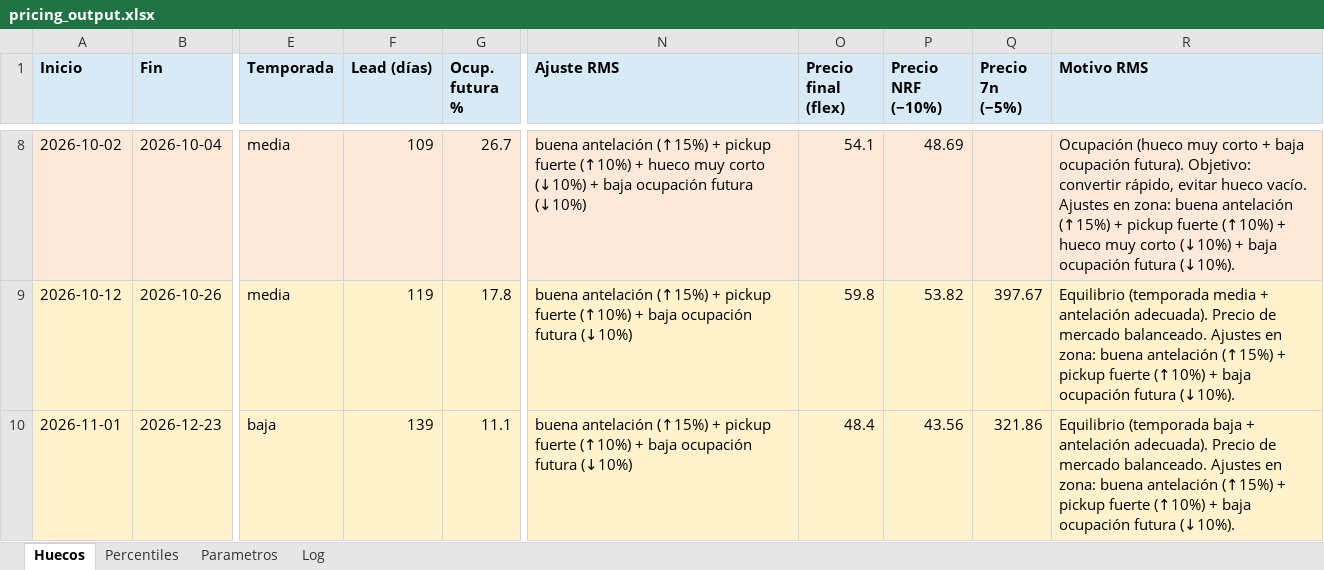
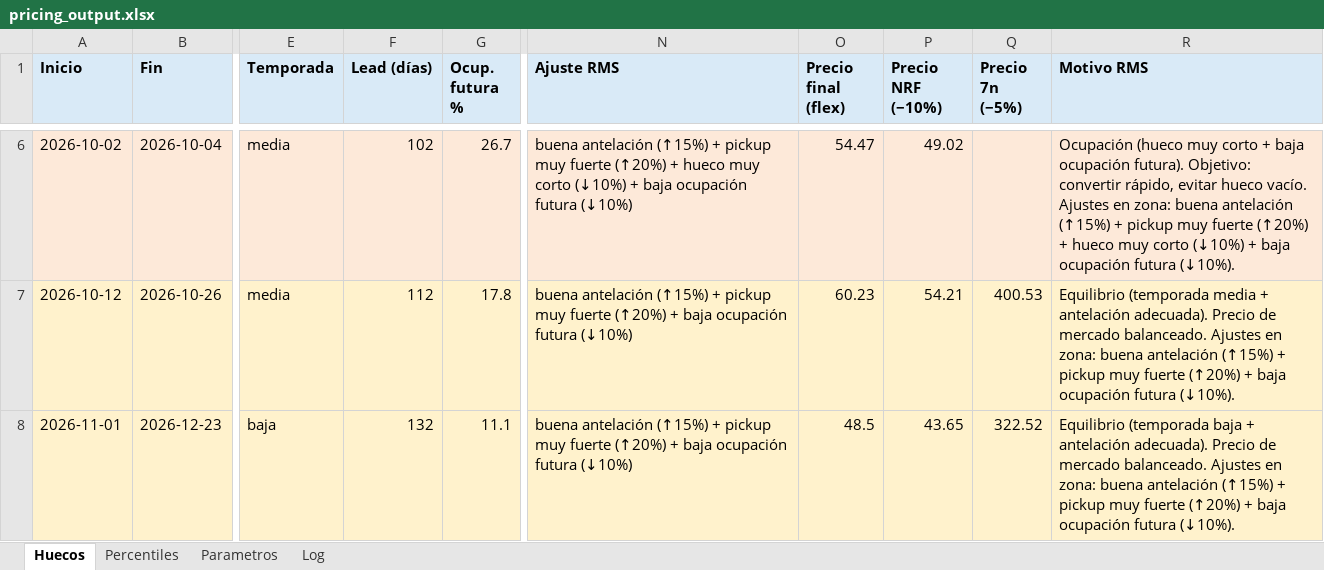
Before and after one commit to pochettino73/csj-airbnb, an Excel workbook: output/pricing_output.xlsx, sheet Huecos, drawn as a sheet; only a part is shown, gaps mark what is left out; values as stored, in another font and other column widths than the file's, no borders; addresses are those after the commit; the diff covers the shown part only; the diff names each change by its address in the sheet, - before the commit and + after, or states it on an @@ line.

```diff
--- a/output/pricing_output.xlsx (sheet Huecos)
+++ b/output/pricing_output.xlsx (sheet Huecos)
-F6 (Lead (días)): 109
+F6 (Lead (días)): 102
-N6 (Ajuste RMS): …+ pickup fuerte (↑10%) + hueco…
+N6 (Ajuste RMS): …+ pickup muy fuerte (↑20%) + hueco…
-O6 (Precio final (flex)): 54.1
+O6 (Precio final (flex)): 54.47
-P6 (Precio NRF (−10%)): 48.69
+P6 (Precio NRF (−10%)): 49.02
-R6 (Motivo RMS): …+ pickup fuerte (↑10%) + hueco…
+R6 (Motivo RMS): …+ pickup muy fuerte (↑20%) + hueco…
-F7 (Lead (días)): 119
+F7 (Lead (días)): 112
-N7:N8 (Ajuste RMS): …+ pickup fuerte (↑10%) + baja…
+N7:N8 (Ajuste RMS): …+ pickup muy fuerte (↑20%) + baja…
-O7 (Precio final (flex)): 59.8
+O7 (Precio final (flex)): 60.23
-P7 (Precio NRF (−10%)): 53.82
+P7 (Precio NRF (−10%)): 54.21
-Q7 (Precio 7n (−5%)): 397.67
+Q7 (Precio 7n (−5%)): 400.53
-R7 (Motivo RMS): …+ pickup fuerte (↑10%) + baja…
+R7 (Motivo RMS): …+ pickup muy fuerte (↑20%) + baja…
-F8 (Lead (días)): 139
+F8 (Lead (días)): 132
-O8 (Precio final (flex)): 48.4
+O8 (Precio final (flex)): 48.5
-P8 (Precio NRF (−10%)): 43.56
+P8 (Precio NRF (−10%)): 43.65
-Q8 (Precio 7n (−5%)): 321.86
+Q8 (Precio 7n (−5%)): 322.52
-R8 (Motivo RMS): …+ pickup fuerte (↑10%) + baja…
+R8 (Motivo RMS): …+ pickup muy fuerte (↑20%) + baja…
```
Also changed, not shown: 2 removed rows and 36 edited cells elsewhere in this sheet, sheet Log, sheet Percentiles, sheet Parametros, 3 other files.
